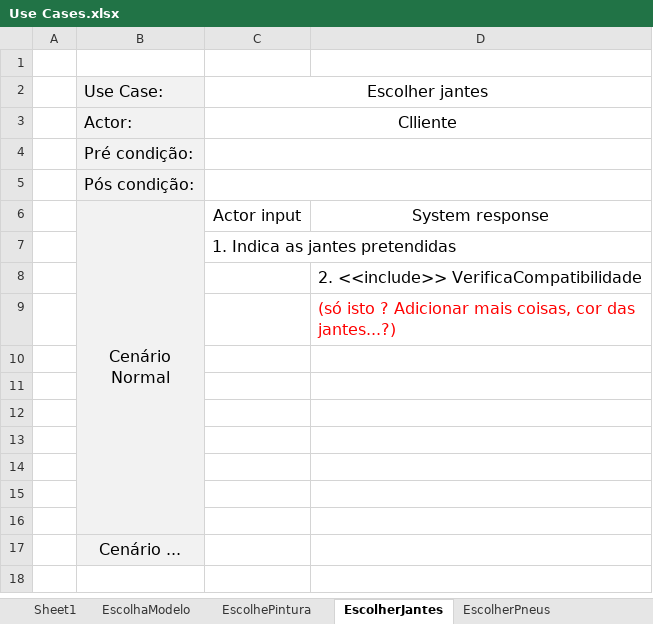
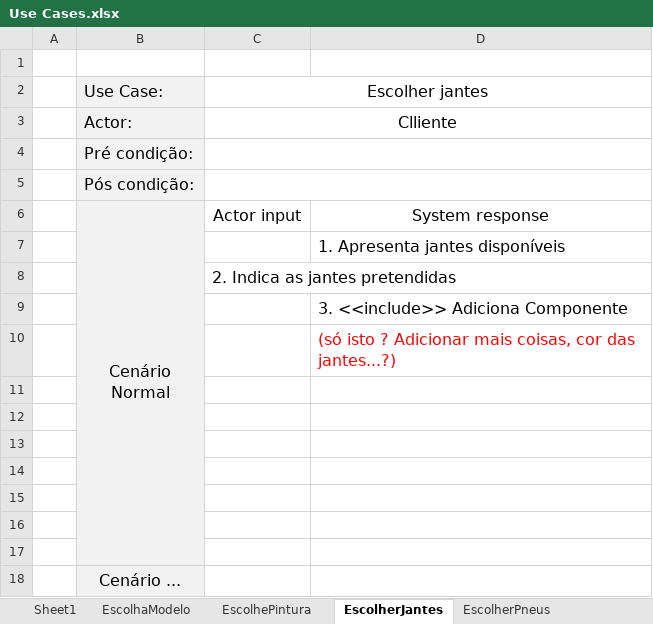
Before and after one commit to pferreira101/ConfiguraFacil, an Excel workbook: Use Cases.xlsx, sheet EscolherJantes, drawn as a sheet; values as stored, in another font and other column widths than the file's, no borders; addresses are those after the commit; the diff names each change by its address in the sheet, - before the commit and + after, or states it on an @@ line.

Commit message:
correcao use case add componente

```diff
--- a/Use Cases.xlsx (sheet EscolherJantes)
+++ b/Use Cases.xlsx (sheet EscolherJantes)
+row 7:  |  |  | 1. Apresenta jantes disponíveis
-C8: 1. Indica as jantes pretendidas
+C8: 2. Indica as jantes pretendidas
-D9: 2. <<include>> VerificaCompatibilidade
+D9: 3. <<include>> Adiciona Componente
```
Also changed, not shown: sheet AdicionaComponente, sheet EscolhePintura, sheet EscolhaModelo, sheet EscolherPneus, sheet EscolheDetalhesInteriores, other sheet tabs.
